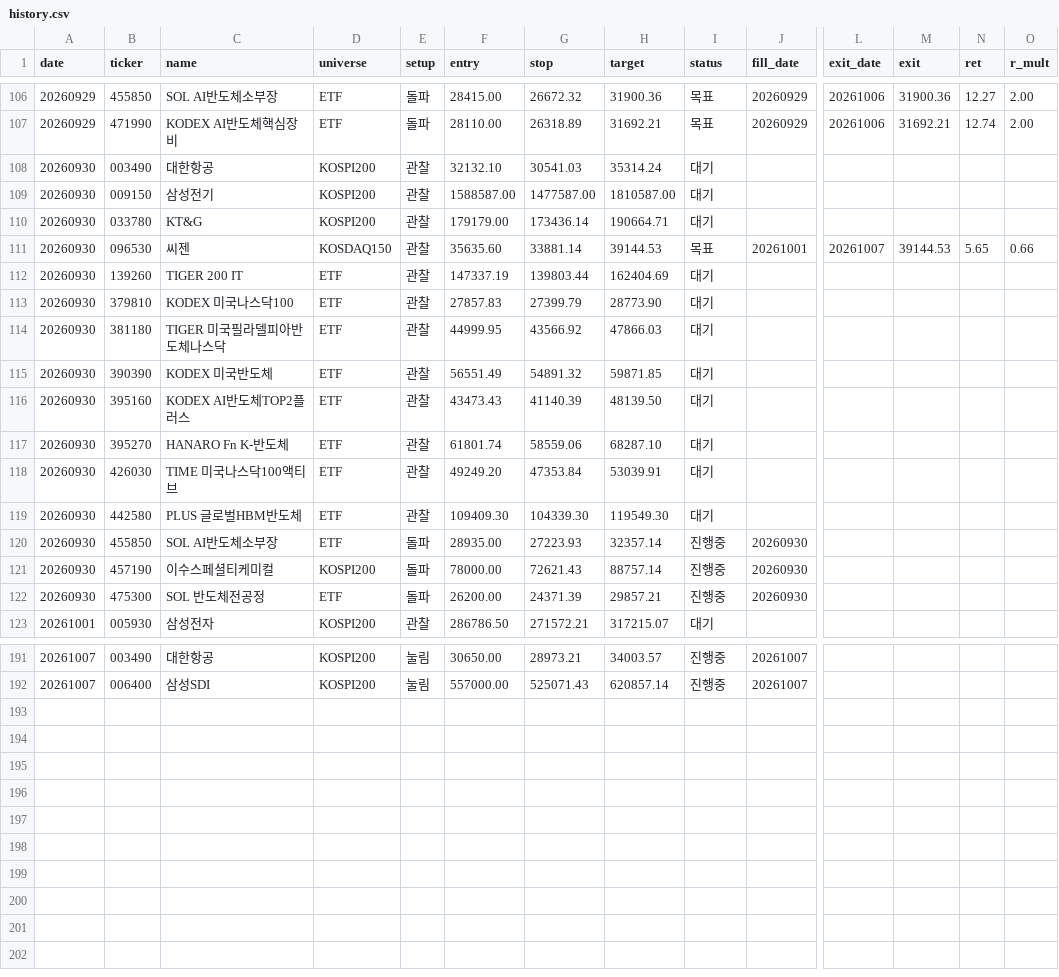
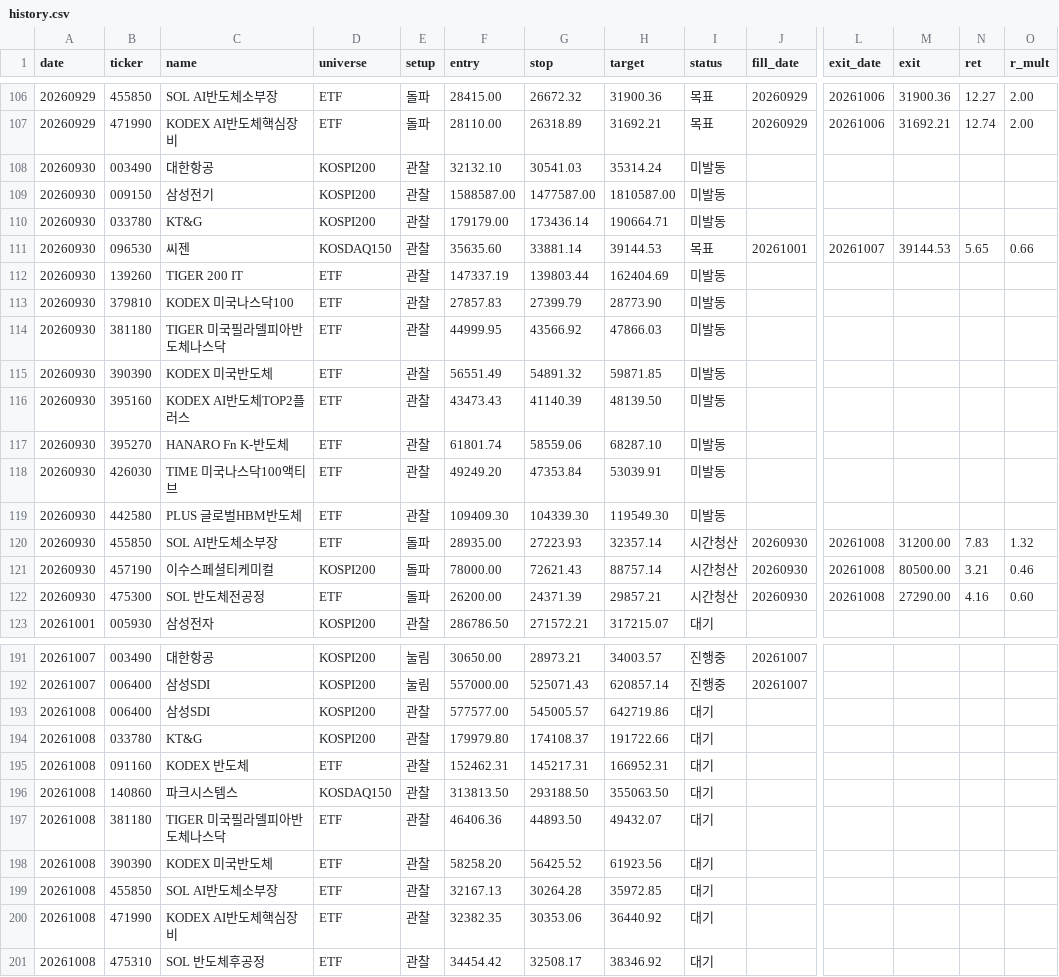
Before and after one commit to khj78889-rgb/daily-market-brief, a CSV file: swing/history.csv, drawn as a sheet; only a part is shown, gaps mark what is left out; rows hold the shown columns only; the diff covers the shown part only; the diff names each change by its address in the sheet, - before the commit and + after, or states it on an @@ line.

```diff
--- a/swing/history.csv
+++ b/swing/history.csv
-I108:I110 (status): 대기
+I108:I110 (status): 미발동
-I112:I119 (status): 대기
+I112:I119 (status): 미발동
-I120:I122 (status): 진행중
+I120:I122 (status): 시간청산
-L120:L122 (exit_date): (empty)
+L120:L122 (exit_date): 20261008
-M120 (exit): (empty)
+M120 (exit): 31200.00
-N120 (ret): (empty)
+N120 (ret): 7.83
-O120 (r_mult): (empty)
+O120 (r_mult): 1.32
-M121 (exit): (empty)
+M121 (exit): 80500.00
-N121 (ret): (empty)
+N121 (ret): 3.21
-O121 (r_mult): (empty)
+O121 (r_mult): 0.46
-M122 (exit): (empty)
+M122 (exit): 27290.00
-N122 (ret): (empty)
+N122 (ret): 4.16
-O122 (r_mult): (empty)
+O122 (r_mult): 0.60
+row 193: 20261008 | 006400 | 삼성SDI | KOSPI200 | 관찰 | 577577.00 | 545005.57 | 642719.86 | 대기
+row 194: 20261008 | 033780 | KT&G | KOSPI200 | 관찰 | 179979.80 | 174108.37 | 191722.66 | 대기
+row 195: 20261008 | 091160 | KODEX 반도체 | ETF | 관찰 | 152462.31 | 145217.31 | 166952.31 | 대기
+row 196: 20261008 | 140860 | 파크시스템스 | KOSDAQ150 | 관찰 | 313813.50 | 293188.50 | 355063.50 | 대기
+row 197: 20261008 | 381180 | TIGER 미국필라델피아반도체나스닥 | ETF | 관찰 | 46406.36 | 44893.50 | 49432.07 | 대기
+row 198: 20261008 | 390390 | KODEX 미국반도체 | ETF | 관찰 | 58258.20 | 56425.52 | 61923.56 | 대기
+row 199: 20261008 | 455850 | SOL AI반도체소부장 | ETF | 관찰 | 32167.13 | 30264.28 | 35972.85 | 대기
+row 200: 20261008 | 471990 | KODEX AI반도체핵심장비 | ETF | 관찰 | 32382.35 | 30353.06 | 36440.92 | 대기
+row 201: 20261008 | 475310 | SOL 반도체후공정 | ETF | 관찰 | 34454.42 | 32508.17 | 38346.92 | 대기
```
Also changed, not shown: 12 edited cells elsewhere in this file, 2 other files.
